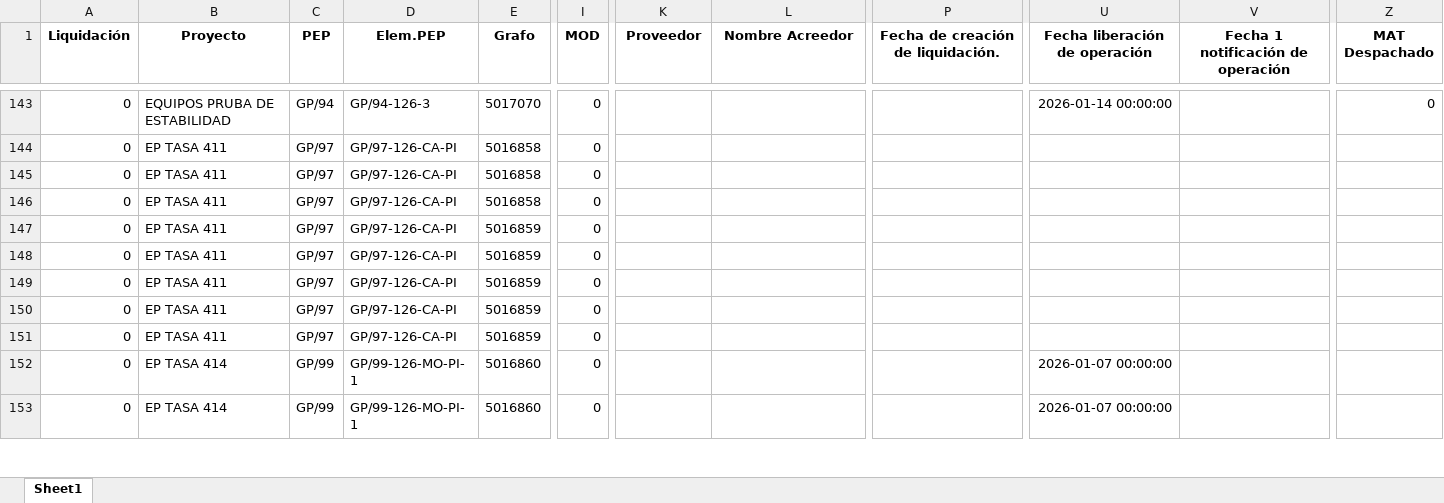
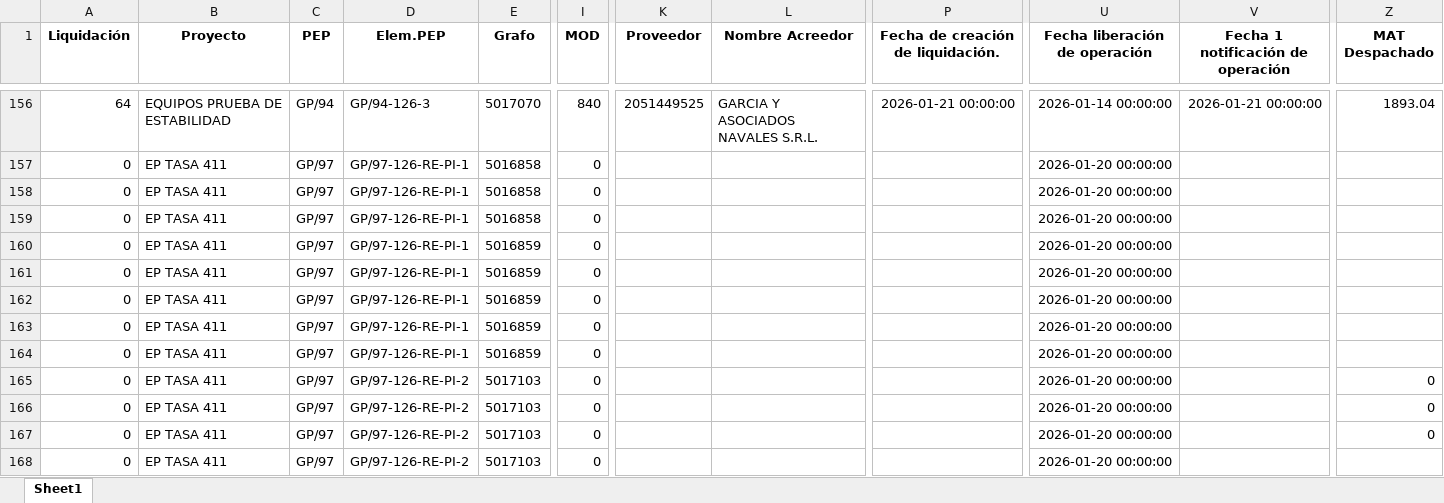
Before and after one commit to ProyectosAstillero/Astillero, an Excel workbook: 2026-1/UTI.xlsx, sheet Sheet1, drawn as a sheet; only a part is shown, gaps mark what is left out; the shorter side is filled out with more unchanged rows; values as stored, in another font and other column widths than the file's, no borders; addresses are those after the commit; rows hold the shown columns only; the diff covers the shown part only; the diff names each change by its address in the sheet, - before the commit and + after, or states it on an @@ line.

```diff
--- a/2026-1/UTI.xlsx (sheet Sheet1)
+++ b/2026-1/UTI.xlsx (sheet Sheet1)
-A156 (Liquidación): 0
+A156 (Liquidación): 64
-B156 (Proyecto): EQUIPOS PRUBA DE ESTABILIDAD
+B156 (Proyecto): EQUIPOS PRUEBA DE ESTABILIDAD
-I156 (MOD): 0
+I156 (MOD): 840
-K156 (Proveedor): (empty)
+K156 (Proveedor): 2051449525
-L156 (Nombre Acreedor): (empty)
+L156 (Nombre Acreedor): GARCIA Y ASOCIADOS NAVALES S.R.L.
-P156: (empty)
+P156: 2026-01-21 00:00:00
-V156: (empty)
+V156: 2026-01-21 00:00:00
-Z156 (MAT Despachado): 0
+Z156 (MAT Despachado): 1893.04
-D157:D164 (Elem.PEP): GP/97-126-CA-PI
+D157:D164 (Elem.PEP): GP/97-126-RE-PI-1
-U157:U164 (Fecha liberación de operación): (empty)
+U157:U164 (Fecha liberación de operación): 2026-01-20 00:00:00
+row 165: 0 | EP TASA 411 | GP/97 | GP/97-126-RE-PI-2 | 5017103 | 0 |  |  |  | 2026-01-20 00:00:00 |  | 0
+row 166: 0 | EP TASA 411 | GP/97 | GP/97-126-RE-PI-2 | 5017103 | 0 |  |  |  | 2026-01-20 00:00:00 |  | 0
+row 167: 0 | EP TASA 411 | GP/97 | GP/97-126-RE-PI-2 | 5017103 | 0 |  |  |  | 2026-01-20 00:00:00 |  | 0
+row 168: 0 | EP TASA 411 | GP/97 | GP/97-126-RE-PI-2 | 5017103 | 0 |  |  |  | 2026-01-20 00:00:00
```
Also changed, not shown: 27 added rows, 1 removed row and 232 edited cells elsewhere in this sheet, 2026-1/REDI.xlsx.
